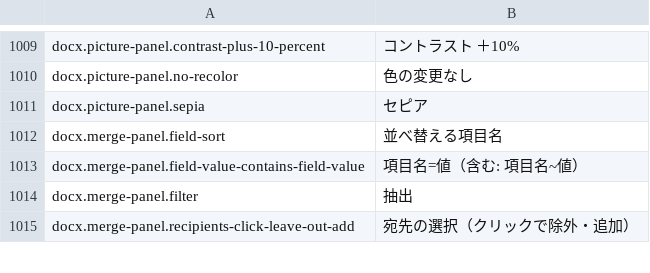
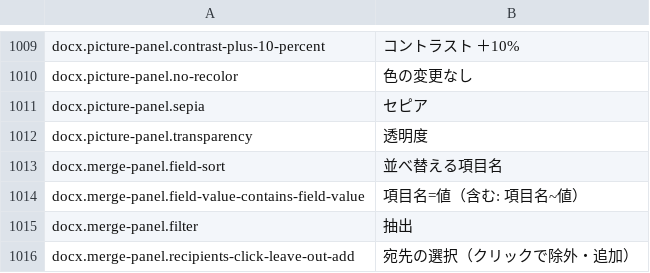
Before and after one commit to IndigoCarmine/ibis-office, a TSV file: crates/ibis-office-app/i18n/ja/docx.tsv, drawn as a sheet; only a part is shown, gaps mark what is left out; the diff names each change by its address in the sheet, - before the commit and + after, or states it on an @@ line.

```diff
--- a/crates/ibis-office-app/i18n/ja/docx.tsv
+++ b/crates/ibis-office-app/i18n/ja/docx.tsv
+row 1012: docx.picture-panel.transparency | 透明度
```
Also changed, not shown: crates/ibis-office-app/i18n/en/docx.tsv, crates/ibis-office-app/i18n/en/pptx.tsv, 25 other files.
